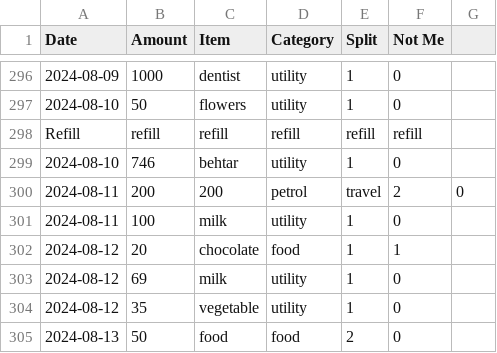
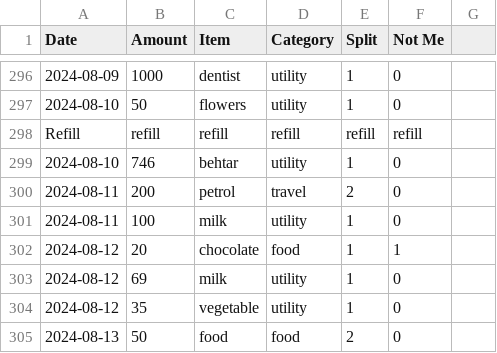
Before and after one commit to MBUYt0n/expense-tracker, a CSV file: expenses.csv, drawn as a sheet; only a part is shown, gaps mark what is left out; the diff names each change by its address in the sheet, - before the commit and + after, or states it on an @@ line.

```diff
--- a/expenses.csv
+++ b/expenses.csv
-C300 (Item): 200
+C300 (Item): petrol
-D300 (Category): petrol
+D300 (Category): travel
-E300 (Split): travel
+E300 (Split): 2
-F300 (Not Me): 2
+F300 (Not Me): 0
-G300: 0
+G300: (empty)
```
Also changed, not shown: 2 other files.
